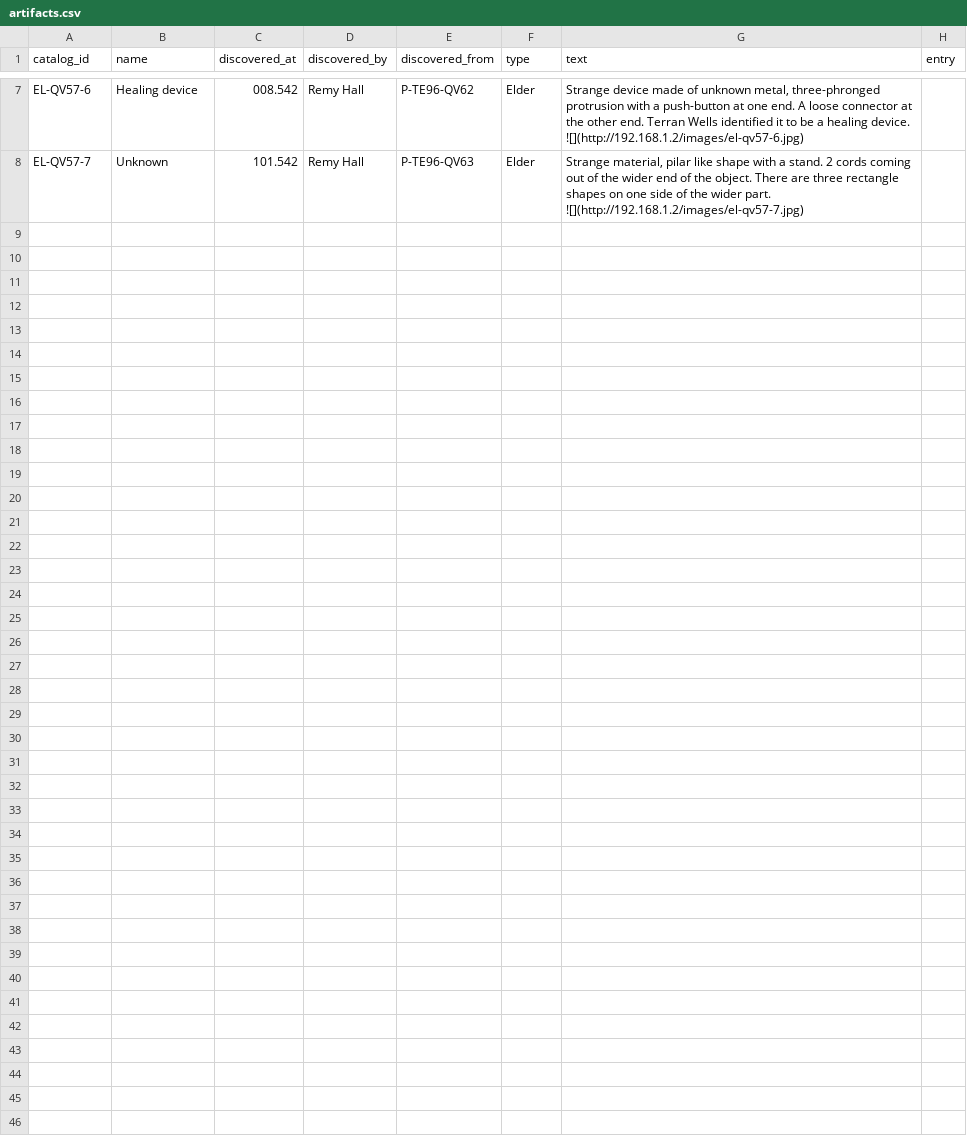
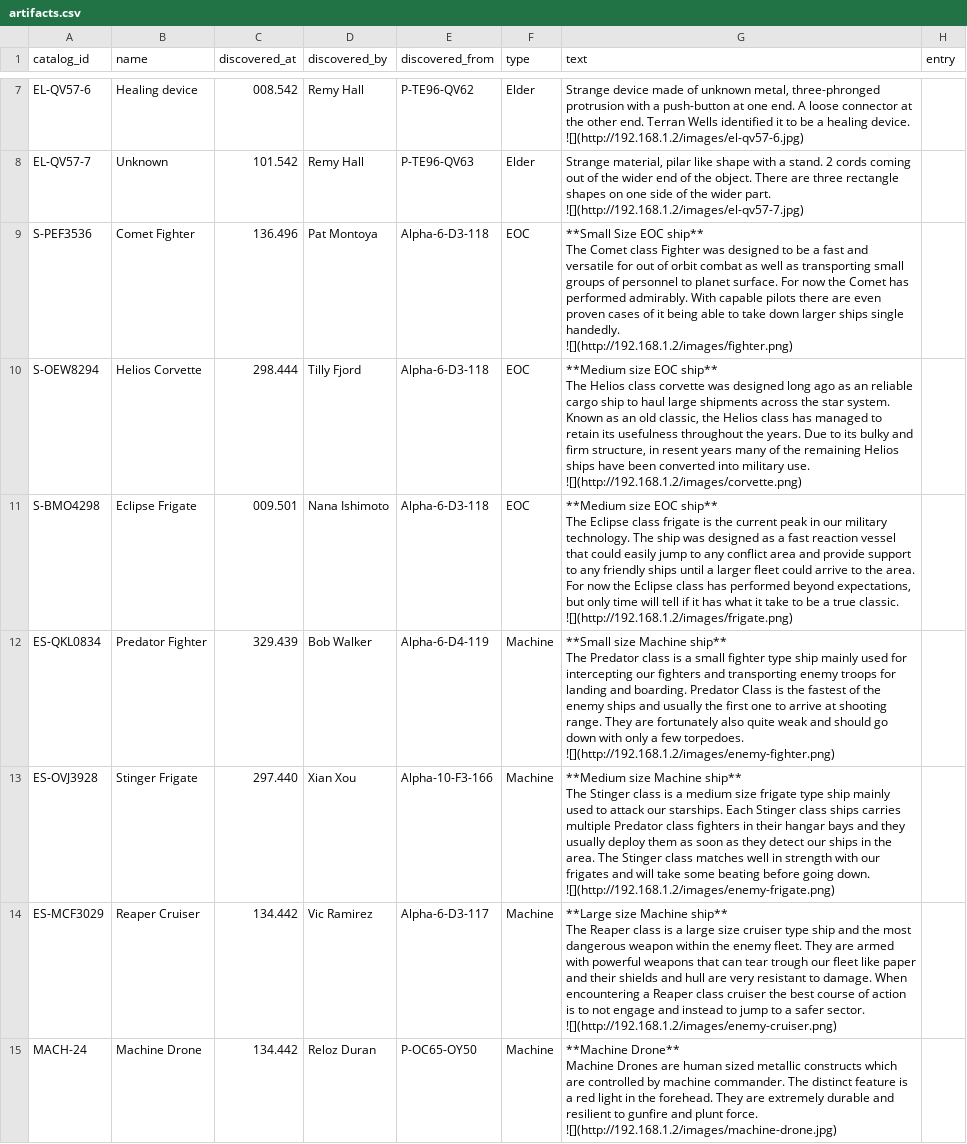
Before and after one commit to OdysseusLarp/odysseus-backend, a CSV file: db/data/artifacts.csv, drawn as a sheet; only a part is shown, gaps mark what is left out; ↵ is a line break in a cell; the diff names each change by its address in the sheet, - before the commit and + after, or states it on an @@ line.

Commit message:
chore: update seed data

```diff
--- a/db/data/artifacts.csv
+++ b/db/data/artifacts.csv
+row 9: S-PEF3536 | Comet Fighter | 136.496 | Pat Montoya | Alpha-6-D3-118 | EOC | **Small Size EOC ship** ↵ The Comet class Fighter was designed to be a fast and versatile for out of orbit combat as well as transporting small groups of personnel to planet surface. For now the Comet has performed admirably. With capable pilots there are even proven cases of it being able to take down larger ships single handedly. ↵ ![](http://192.168.1.2/images/fighter.png)
+row 10: S-OEW8294 | Helios Corvette | 298.444 | Tilly Fjord | Alpha-6-D3-118 | EOC | **Medium size EOC ship** ↵ The Helios class corvette was designed long ago as an reliable cargo ship to haul large shipments across the star system. Known as an old classic, the Helios class has managed to retain its usefulness throughout the years. Due to its bulky and firm structure, in resent years many of the remaining Helios ships have been converted into military use. ↵ ![](http://192.168.1.2/images/corvette.png)
+row 11: S-BMO4298 | Eclipse Frigate | 009.501 | Nana Ishimoto | Alpha-6-D3-118 | EOC | **Medium size EOC ship** ↵ The Eclipse class frigate is the current peak in our military technology. The ship was designed as a fast reaction vessel that could easily jump to any conflict area and provide support to any friendly ships until a larger fleet could arrive to the area. For now the Eclipse class has performed beyond expectations, but only time will tell if it has what it take to be a true classic. ↵ ![](http://192.168.1.2/images/frigate.png)
+row 12: ES-QKL0834 | Predator Fighter | 329.439 | Bob Walker | Alpha-6-D4-119 | Machine | **Small size Machine ship** ↵ The Predator class is a small fighter type ship mainly used for intercepting our fighters and transporting enemy troops for landing and boarding. Predator Class is the fastest of the enemy ships and usually the first one to arrive at shooting range. They are fortunately also quite weak and should go down with only a few torpedoes. ↵ ![](http://192.168.1.2/images/enemy-fighter.png)
+row 13: ES-OVJ3928 | Stinger Frigate | 297.440 | Xian Xou | Alpha-10-F3-166 | Machine | **Medium size Machine ship** ↵ The Stinger class is a medium size frigate type ship mainly used to attack our starships. Each Stinger class ships carries multiple Predator class fighters in their hangar bays and they usually deploy them as soon as they detect our ships in the area. The Stinger class matches well in strength with our frigates and will take some beating before going down. ↵ ![](http://192.168.1.2/images/enemy-frigate.png)
+row 14: ES-MCF3029 | Reaper Cruiser | 134.442 | Vic Ramirez | Alpha-6-D3-117 | Machine | **Large size Machine ship** ↵ The Reaper class is a large size cruiser type ship and the most dangerous weapon within the enemy fleet. They are armed with powerful weapons that can tear trough our fleet like paper and their shields and hull are very resistant to damage. When encountering a Reaper class cruiser the best course of action is to not engage and instead to jump to a safer sector. ↵ ![](http://192.168.1.2/images/enemy-cruiser.png)
+row 15: MACH-24 | Machine Drone | 134.442 | Reloz Duran | P-OC65-OY50 | Machine | **Machine Drone** ↵ Machine Drones are human sized metallic constructs which are controlled by machine commander. The distinct feature is a red light in the forehead. They are extremely durable and resilient to gunfire and plunt force. ↵ ![](http://192.168.1.2/images/machine-drone.jpg)
```
Also changed, not shown: db/data/characters.csv, db/data/tags.csv.
